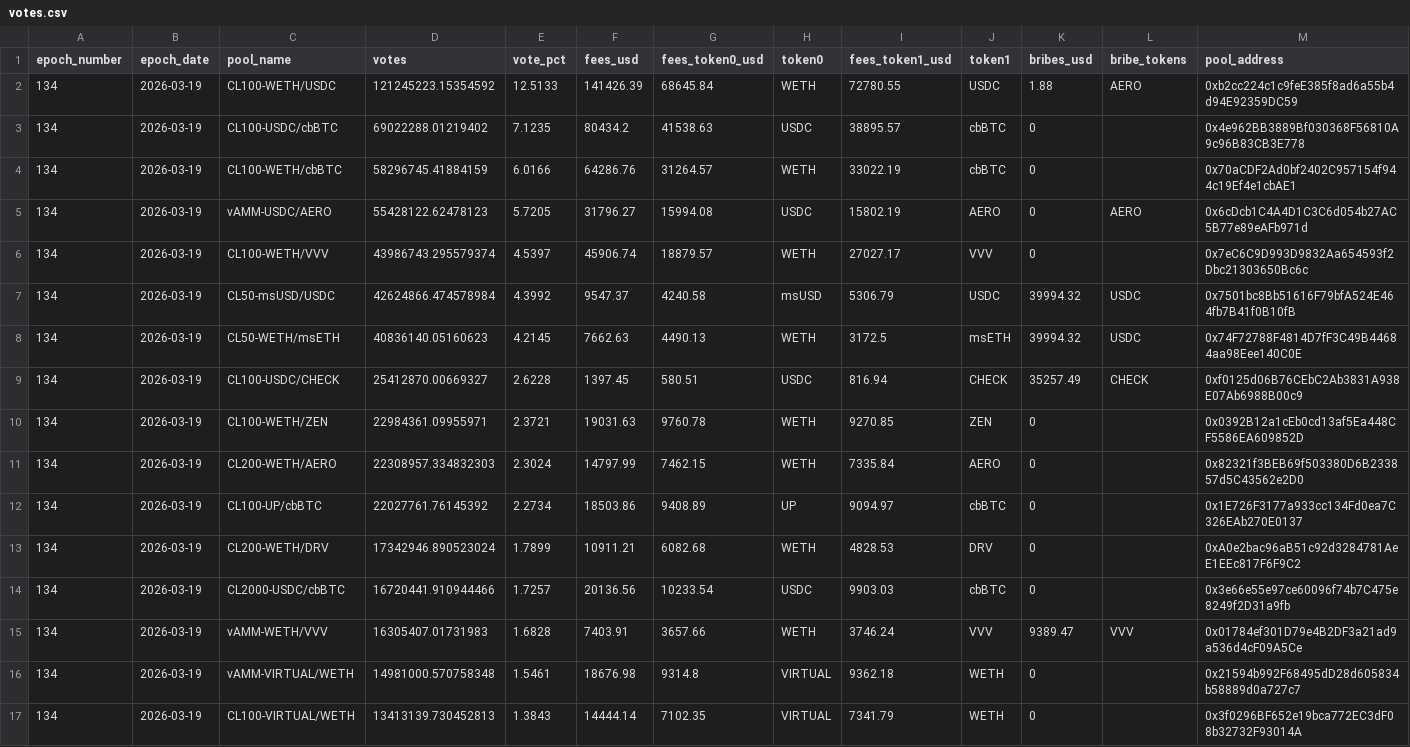
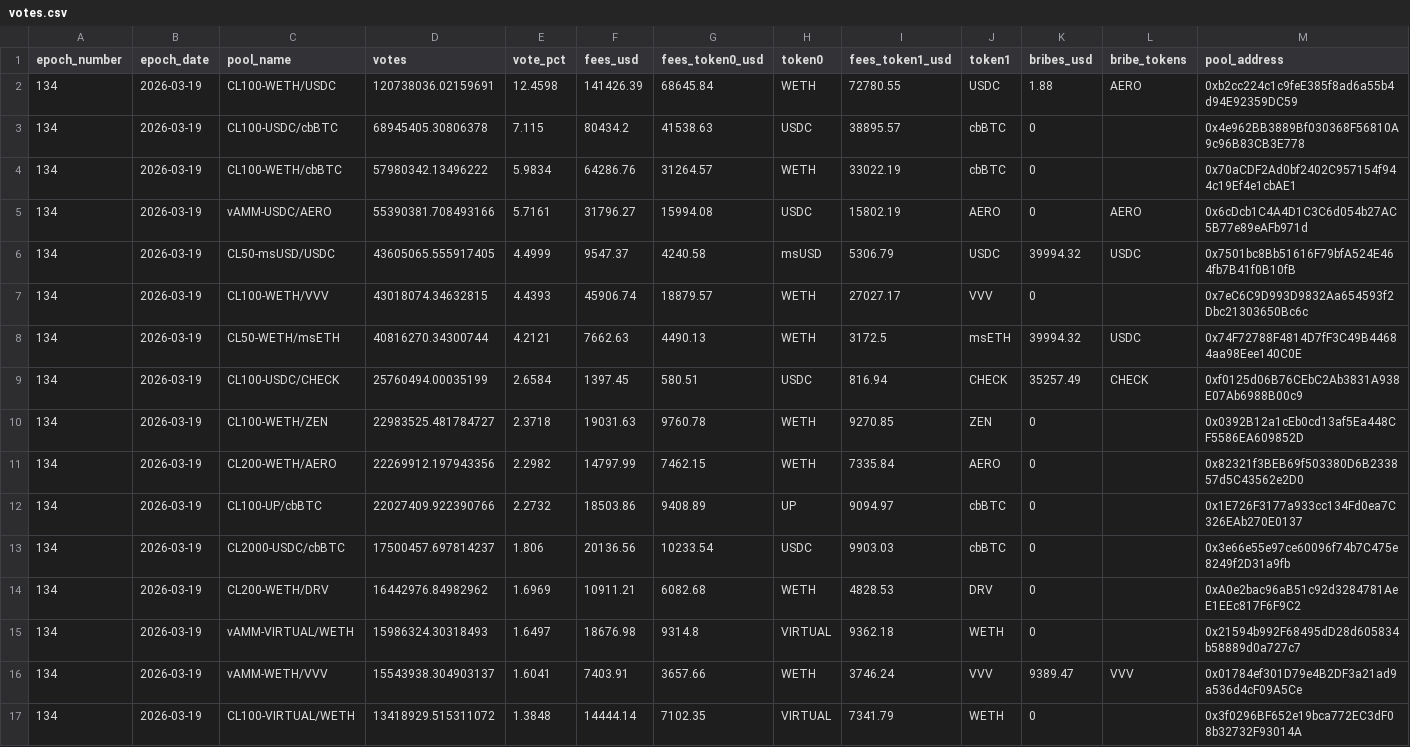
Before and after one commit to ldeso-agents/aerodrome, a CSV file: votes.csv, drawn as a sheet; only a part is shown; the diff covers the shown part only.

```diff
--- a/votes.csv
+++ b/votes.csv
@@ -1,17 +1,17 @@
 epoch_number,epoch_date,pool_name,votes,vote_pct,fees_usd,fees_token0_usd,token0,fees_token1_usd,token1,bribes_usd,bribe_tokens,pool_address
-134,2026-03-19,CL100-WETH/USDC,121245223.15354592,12.5133,141426.39,68645.84,WETH,72780.55,USDC,1.88,AERO,0xb2cc224c1c9feE385f8ad6a55b4d94E92359DC59
-134,2026-03-19,CL100-USDC/cbBTC,69022288.01219402,7.1235,80434.2,41538.63,USDC,38895.57,cbBTC,0,,0x4e962BB3889Bf030368F56810A9c96B83CB3E778
-134,2026-03-19,CL100-WETH/cbBTC,58296745.41884159,6.0166,64286.76,31264.57,WETH,33022.19,cbBTC,0,,0x70aCDF2Ad0bf2402C957154f944c19Ef4e1cbAE1
-134,2026-03-19,vAMM-USDC/AERO,55428122.62478123,5.7205,31796.27,15994.08,USDC,15802.19,AERO,0,AERO,0x6cDcb1C4A4D1C3C6d054b27AC5B77e89eAFb971d
-134,2026-03-19,CL100-WETH/VVV,43986743.295579374,4.5397,45906.74,18879.57,WETH,27027.17,VVV,0,,0x7eC6C9D993D9832Aa654593f2Dbc21303650Bc6c
-134,2026-03-19,CL50-msUSD/USDC,42624866.474578984,4.3992,9547.37,4240.58,msUSD,5306.79,USDC,39994.32,USDC,0x7501bc8Bb51616F79bfA524E464fb7B41f0B10fB
-134,2026-03-19,CL50-WETH/msETH,40836140.05160623,4.2145,7662.63,4490.13,WETH,3172.5,msETH,39994.32,USDC,0x74F72788F4814D7fF3C49B44684aa98Eee140C0E
-134,2026-03-19,CL100-USDC/CHECK,25412870.00669327,2.6228,1397.45,580.51,USDC,816.94,CHECK,35257.49,CHECK,0xf0125d06B76CEbC2Ab3831A938E07Ab6988B00c9
-134,2026-03-19,CL100-WETH/ZEN,22984361.09955971,2.3721,19031.63,9760.78,WETH,9270.85,ZEN,0,,0x0392B12a1cEb0cd13af5Ea448CF5586EA609852D
-134,2026-03-19,CL200-WETH/AERO,22308957.334832303,2.3024,14797.99,7462.15,WETH,7335.84,AERO,0,,0x82321f3BEB69f503380D6B233857d5C43562e2D0
-134,2026-03-19,CL100-UP/cbBTC,22027761.76145392,2.2734,18503.86,9408.89,UP,9094.97,cbBTC,0,,0x1E726F3177a933cc134Fd0ea7C326EAb270E0137
-134,2026-03-19,CL200-WETH/DRV,17342946.890523024,1.7899,10911.21,6082.68,WETH,4828.53,DRV,0,,0xA0e2bac96aB51c92d3284781AeE1EEc817F6F9C2
-134,2026-03-19,CL2000-USDC/cbBTC,16720441.910944466,1.7257,20136.56,10233.54,USDC,9903.03,cbBTC,0,,0x3e66e55e97ce60096f74b7C475e8249f2D31a9fb
-134,2026-03-19,vAMM-WETH/VVV,16305407.01731983,1.6828,7403.91,3657.66,WETH,3746.24,VVV,9389.47,VVV,0x01784ef301D79e4B2DF3a21ad9a536d4cF09A5Ce
-134,2026-03-19,vAMM-VIRTUAL/WETH,14981000.570758348,1.5461,18676.98,9314.8,VIRTUAL,9362.18,WETH,0,,0x21594b992F68495dD28d605834b58889d0a727c7
-134,2026-03-19,CL100-VIRTUAL/WETH,13413139.730452813,1.3843,14444.14,7102.35,VIRTUAL,7341.79,WETH,0,,0x3f0296BF652e19bca772EC3dF08b32732F93014A
+134,2026-03-19,CL100-WETH/USDC,120738036.02159691,12.4598,141426.39,68645.84,WETH,72780.55,USDC,1.88,AERO,0xb2cc224c1c9feE385f8ad6a55b4d94E92359DC59
+134,2026-03-19,CL100-USDC/cbBTC,68945405.30806378,7.115,80434.2,41538.63,USDC,38895.57,cbBTC,0,,0x4e962BB3889Bf030368F56810A9c96B83CB3E778
+134,2026-03-19,CL100-WETH/cbBTC,57980342.13496222,5.9834,64286.76,31264.57,WETH,33022.19,cbBTC,0,,0x70aCDF2Ad0bf2402C957154f944c19Ef4e1cbAE1
+134,2026-03-19,vAMM-USDC/AERO,55390381.708493166,5.7161,31796.27,15994.08,USDC,15802.19,AERO,0,AERO,0x6cDcb1C4A4D1C3C6d054b27AC5B77e89eAFb971d
+134,2026-03-19,CL50-msUSD/USDC,43605065.555917405,4.4999,9547.37,4240.58,msUSD,5306.79,USDC,39994.32,USDC,0x7501bc8Bb51616F79bfA524E464fb7B41f0B10fB
+134,2026-03-19,CL100-WETH/VVV,43018074.34632815,4.4393,45906.74,18879.57,WETH,27027.17,VVV,0,,0x7eC6C9D993D9832Aa654593f2Dbc21303650Bc6c
+134,2026-03-19,CL50-WETH/msETH,40816270.34300744,4.2121,7662.63,4490.13,WETH,3172.5,msETH,39994.32,USDC,0x74F72788F4814D7fF3C49B44684aa98Eee140C0E
+134,2026-03-19,CL100-USDC/CHECK,25760494.00035199,2.6584,1397.45,580.51,USDC,816.94,CHECK,35257.49,CHECK,0xf0125d06B76CEbC2Ab3831A938E07Ab6988B00c9
+134,2026-03-19,CL100-WETH/ZEN,22983525.481784727,2.3718,19031.63,9760.78,WETH,9270.85,ZEN,0,,0x0392B12a1cEb0cd13af5Ea448CF5586EA609852D
+134,2026-03-19,CL200-WETH/AERO,22269912.197943356,2.2982,14797.99,7462.15,WETH,7335.84,AERO,0,,0x82321f3BEB69f503380D6B233857d5C43562e2D0
+134,2026-03-19,CL100-UP/cbBTC,22027409.922390766,2.2732,18503.86,9408.89,UP,9094.97,cbBTC,0,,0x1E726F3177a933cc134Fd0ea7C326EAb270E0137
+134,2026-03-19,CL2000-USDC/cbBTC,17500457.697814237,1.806,20136.56,10233.54,USDC,9903.03,cbBTC,0,,0x3e66e55e97ce60096f74b7C475e8249f2D31a9fb
+134,2026-03-19,CL200-WETH/DRV,16442976.84982962,1.6969,10911.21,6082.68,WETH,4828.53,DRV,0,,0xA0e2bac96aB51c92d3284781AeE1EEc817F6F9C2
+134,2026-03-19,vAMM-VIRTUAL/WETH,15986324.30318493,1.6497,18676.98,9314.8,VIRTUAL,9362.18,WETH,0,,0x21594b992F68495dD28d605834b58889d0a727c7
+134,2026-03-19,vAMM-WETH/VVV,15543938.304903137,1.6041,7403.91,3657.66,WETH,3746.24,VVV,9389.47,VVV,0x01784ef301D79e4B2DF3a21ad9a536d4cF09A5Ce
+134,2026-03-19,CL100-VIRTUAL/WETH,13418929.515311072,1.3848,14444.14,7102.35,VIRTUAL,7341.79,WETH,0,,0x3f0296BF652e19bca772EC3dF08b32732F93014A
```
Also changed, not shown: 3 added rows, 3 removed rows and 18 edited cells elsewhere in this file, 1 other file.
